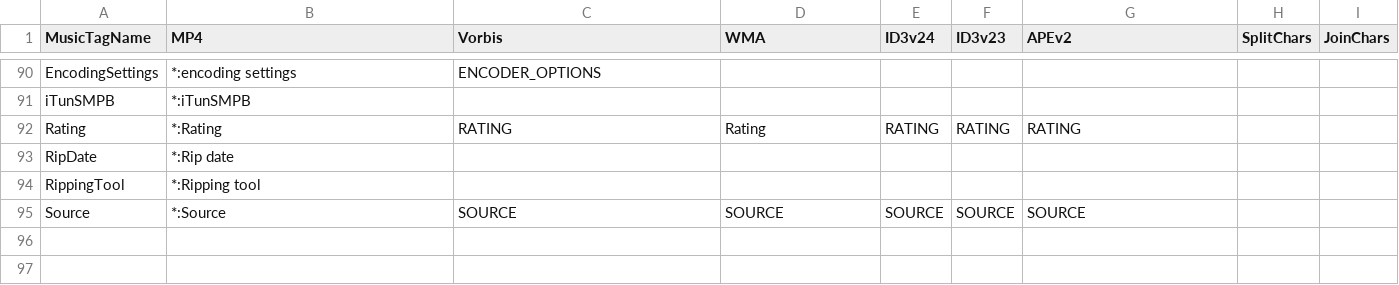
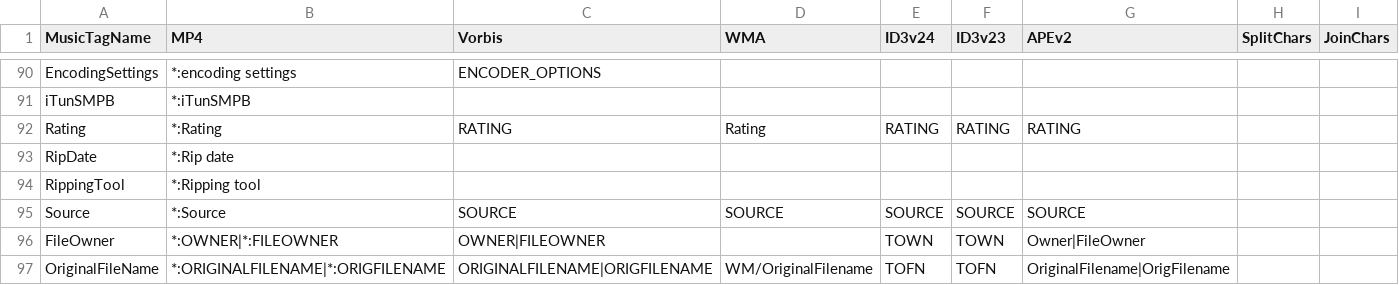
Before and after one commit to ackphht/scripts, a CSV file: musicFileProperties/musicTagsMap.csv, drawn as a sheet; only a part is shown, gaps mark what is left out.

Commit message:
musicTagsMap.csv, tagNames.py: add FileOwner and OriginalFileName junk tags

```diff
--- a/musicFileProperties/musicTagsMap.csv
+++ b/musicFileProperties/musicTagsMap.csv
@@ -95 +95,3 @@ RippingTool,*:Ripping tool,,,,,,,
 Source,*:Source,SOURCE,SOURCE,SOURCE,SOURCE,SOURCE,,
+FileOwner,*:OWNER|*:FILEOWNER,OWNER|FILEOWNER,,TOWN,TOWN,Owner|FileOwner,,
+OriginalFileName,*:ORIGINALFILENAME|*:ORIGFILENAME,ORIGINALFILENAME|ORIGFILENAME,WM/OriginalFilename,TOFN,TOFN,OriginalFilename|OrigFilename,,
```
Also changed, not shown: 1 other file.
